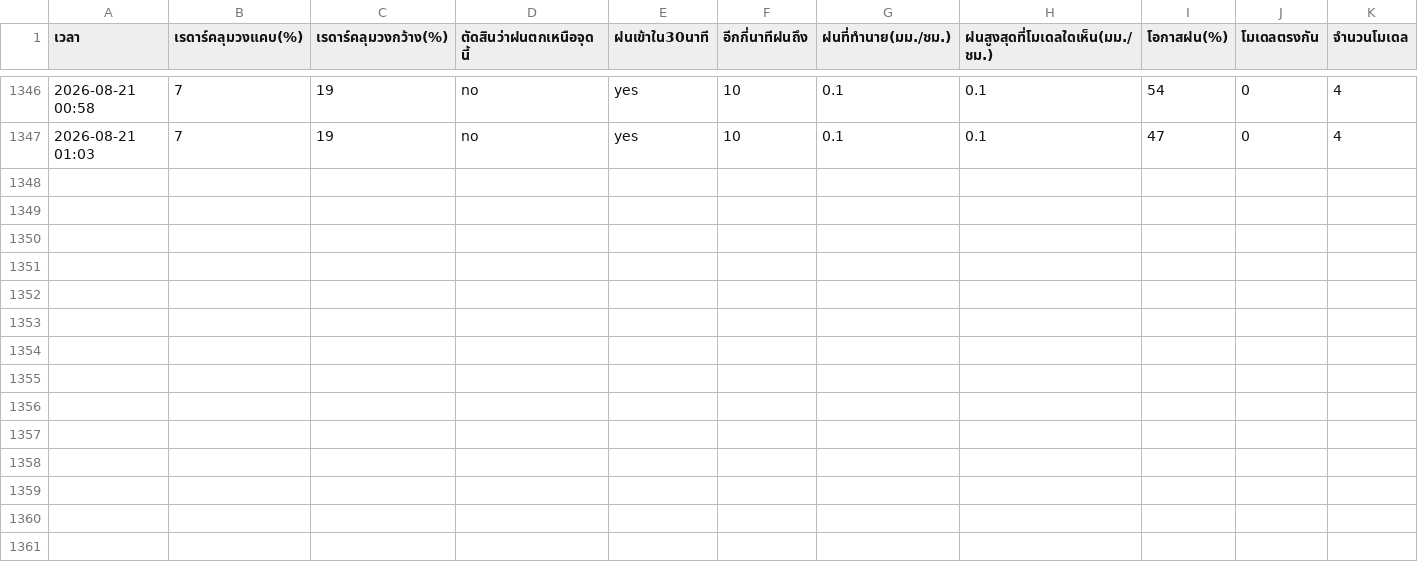
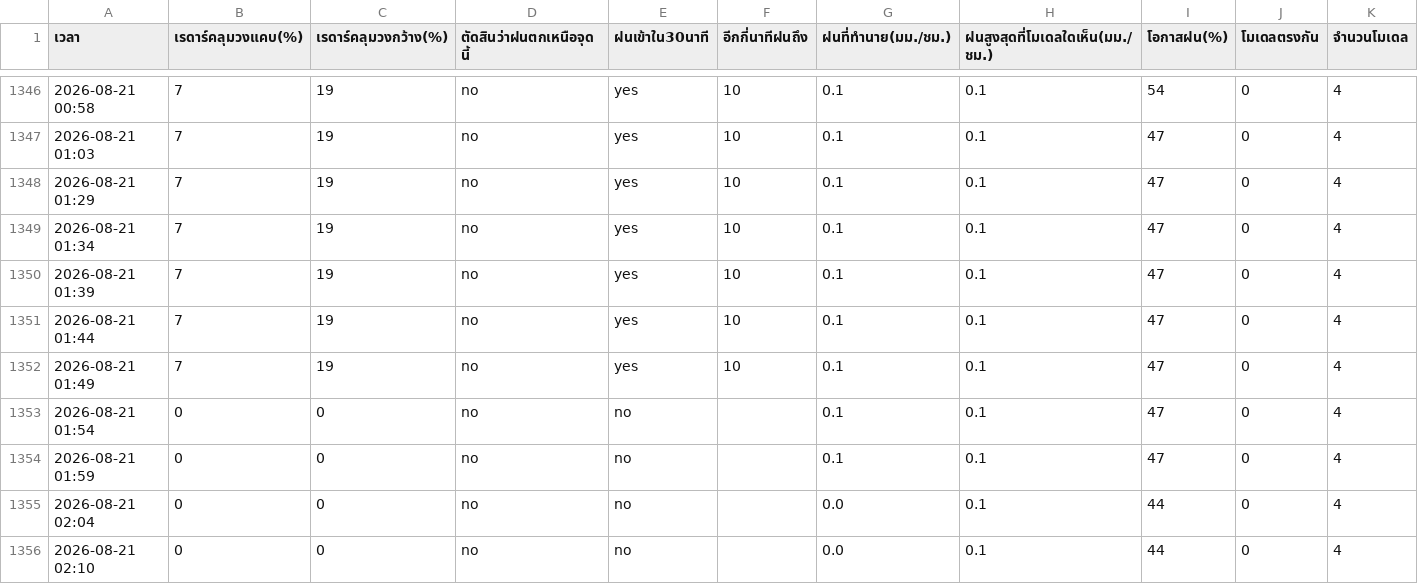
Before and after one commit to supramitj-sys/rain-alert, a CSV file: radar_watch.csv, drawn as a sheet; only a part is shown, gaps mark what is left out; rows hold the shown columns only; the diff names each change by its address in the sheet, - before the commit and + after, or states it on an @@ line.

```diff
--- a/radar_watch.csv
+++ b/radar_watch.csv
+row 1348: 2026-08-21 01:29 | 7 | 19 | no | yes | 10 | 0.1 | 0.1 | 47 | 0 | 4
+row 1349: 2026-08-21 01:34 | 7 | 19 | no | yes | 10 | 0.1 | 0.1 | 47 | 0 | 4
+row 1350: 2026-08-21 01:39 | 7 | 19 | no | yes | 10 | 0.1 | 0.1 | 47 | 0 | 4
+row 1351: 2026-08-21 01:44 | 7 | 19 | no | yes | 10 | 0.1 | 0.1 | 47 | 0 | 4
+row 1352: 2026-08-21 01:49 | 7 | 19 | no | yes | 10 | 0.1 | 0.1 | 47 | 0 | 4
+row 1353: 2026-08-21 01:54 | 0 | 0 | no | no |  | 0.1 | 0.1 | 47 | 0 | 4
+row 1354: 2026-08-21 01:59 | 0 | 0 | no | no |  | 0.1 | 0.1 | 47 | 0 | 4
+row 1355: 2026-08-21 02:04 | 0 | 0 | no | no |  | 0.0 | 0.1 | 44 | 0 | 4
+row 1356: 2026-08-21 02:10 | 0 | 0 | no | no |  | 0.0 | 0.1 | 44 | 0 | 4
```
Also changed, not shown: alert_log.csv.
